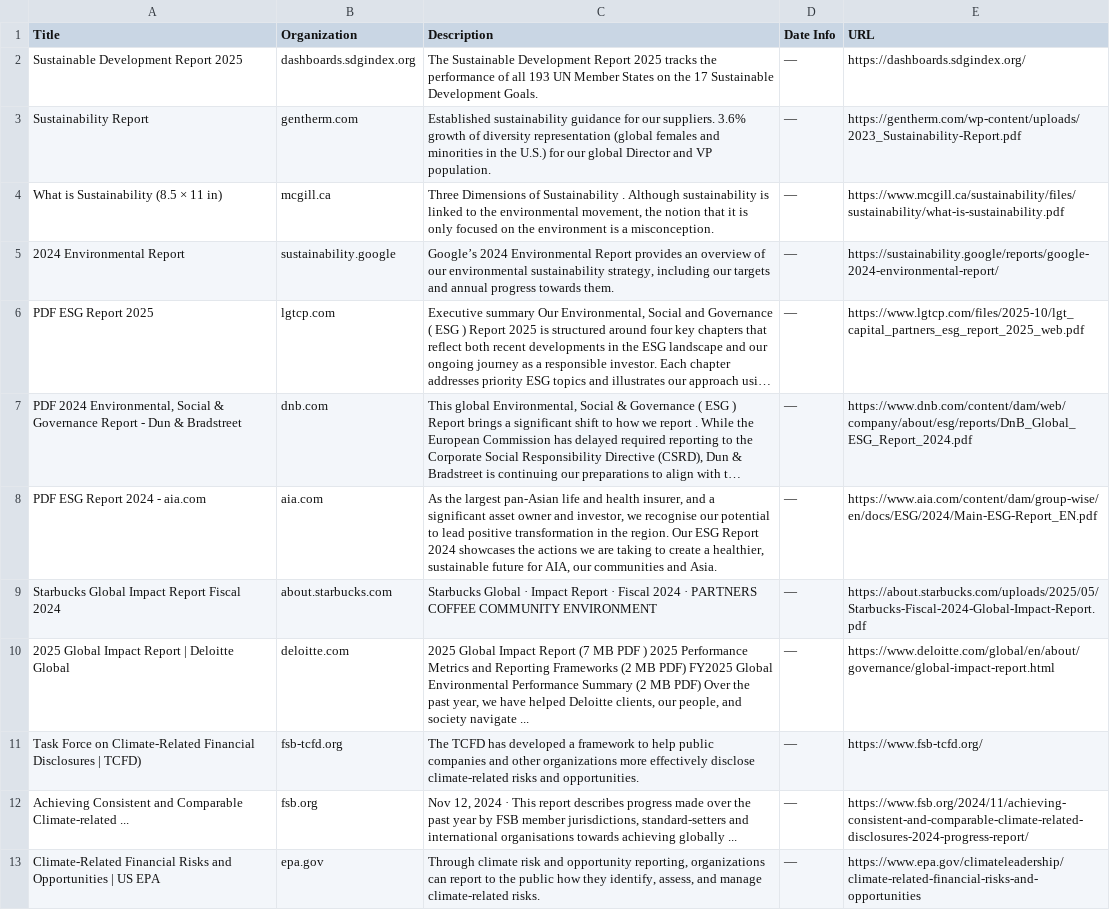
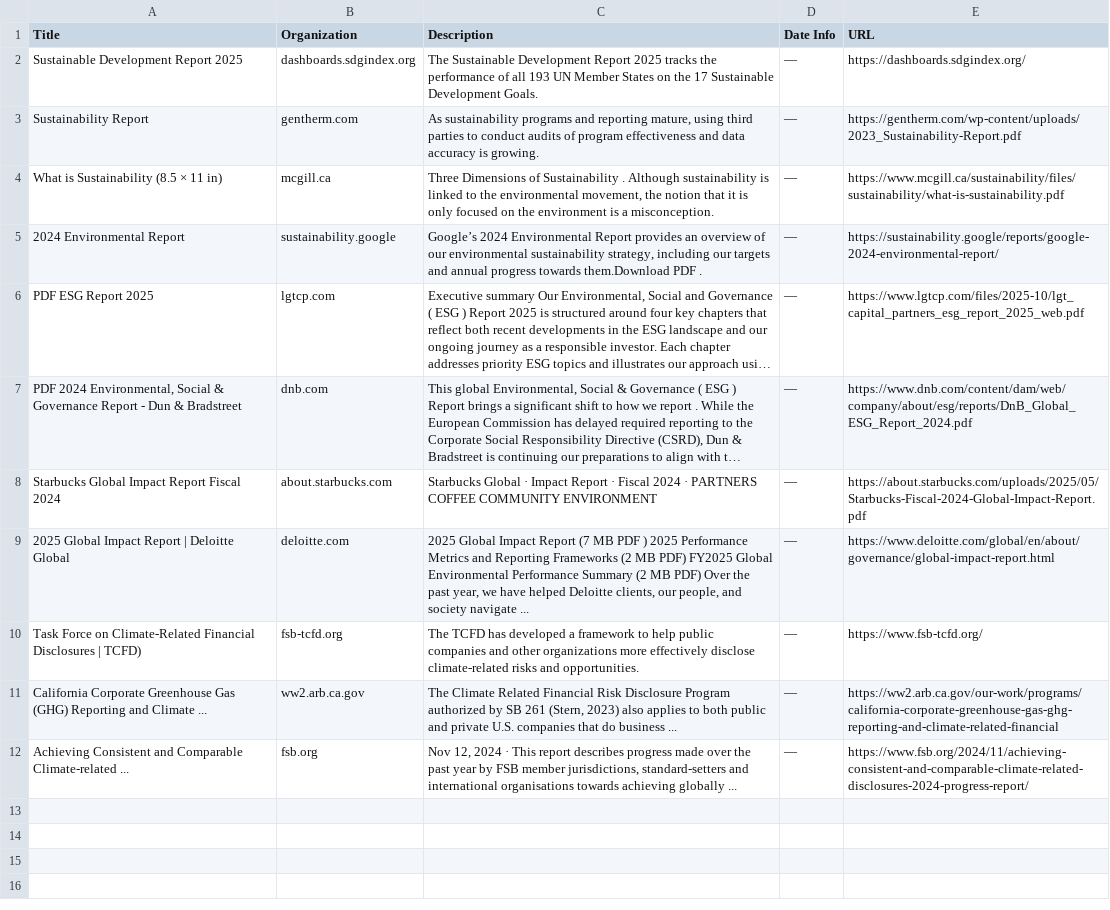
Before and after one commit to bb3292/climate-cardinals-newsletter, a CSV file: weekly_data/csr_reports.csv, drawn as a sheet; long unchanged cells end in …; removed rows and columns are numbered as before the commit, all else as after; the diff names each change by its address in the sheet, - before the commit and + after, or states it on an @@ line.

```diff
--- a/weekly_data/csr_reports.csv
+++ b/weekly_data/csr_reports.csv
-C3 (Description): Established sustainability guidance for our suppliers. 3.6% growth of diversity representation (global females and minorities in the U.S.) for our global Director and VP population.
+C3 (Description): As sustainability programs and reporting mature, using third parties to conduct audits of program effectiveness and data accuracy is growing.
-C5 (Description): …progress towards them.
+C5 (Description): …progress towards them.Download PDF .
-row 8: PDF ESG Report 2024 - aia.com | aia.com | As the largest pan-Asian life and health insurer, and a significant asset owner and investor, we recognise our potential to lead positive transformation in the region. Our ESG Report 2024 showcases the actions we are taking to create a healthier, sustainable future for AIA, our communities and Asia. | — | https://www.aia.com/content/dam/group-wise/en/docs/ESG/2024/Main-ESG-Report_EN.pdf
+row 11: California Corporate Greenhouse Gas (GHG) Reporting and Climate ... | ww2.arb.ca.gov | The Climate Related Financial Risk Disclosure Program authorized by SB 261 (Stern, 2023) also applies to both public and private U.S. companies that do business ... | — | https://ww2.arb.ca.gov/our-work/programs/california-corporate-greenhouse-gas-ghg-reporting-and-climate-related-financial
-row 13: Climate-Related Financial Risks and Opportunities | US EPA | epa.gov | Through climate risk and opportunity reporting, organizations can report to the public how they identify, assess, and manage climate-related risks. | — | https://www.epa.gov/climateleadership/climate-related-financial-risks-and-opportunities
```
Also changed, not shown: weekly_data/events.csv, weekly_data/experts.csv, 1 other file.
